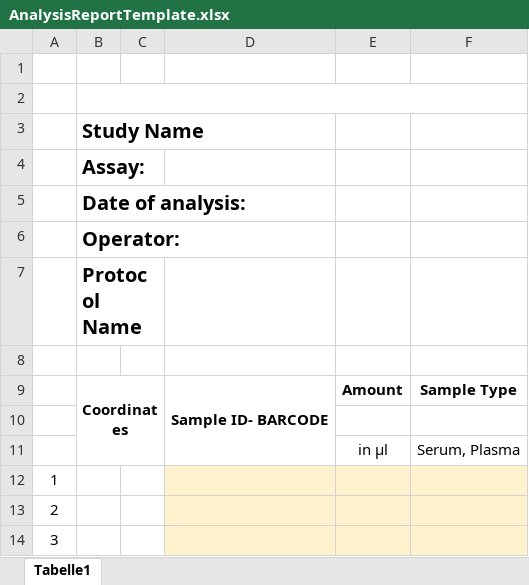
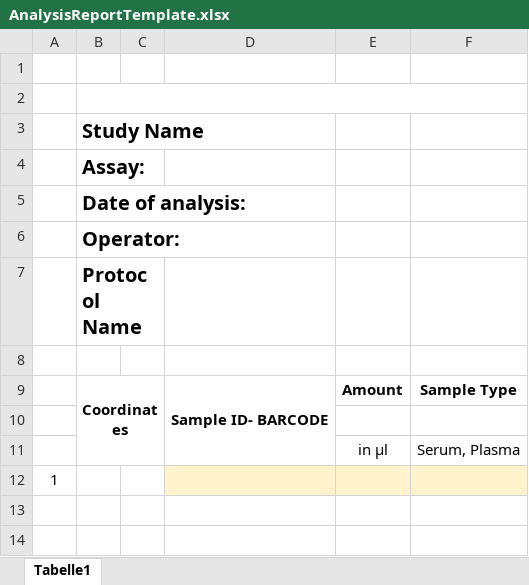
Before and after one commit to Bela4321/Probenmanagement_FoPra, an Excel workbook: sample-management/src/main/resources/AnalysisReportTemplate.xlsx, sheet Tabelle1, drawn as a sheet; values as stored, in another font and other column widths than the file's, no borders; the diff names each change by its address in the sheet, - before the commit and + after, or states it on an @@ line.

Commit message:
CreateAnalysisReport working with minor bugs

```diff
--- a/sample-management/src/main/resources/AnalysisReportTemplate.xlsx (sheet Tabelle1)
+++ b/sample-management/src/main/resources/AnalysisReportTemplate.xlsx (sheet Tabelle1)
-row 13: 2
-row 14: 3
```
Also changed, not shown: output/report.xlsx, 2 other files.
